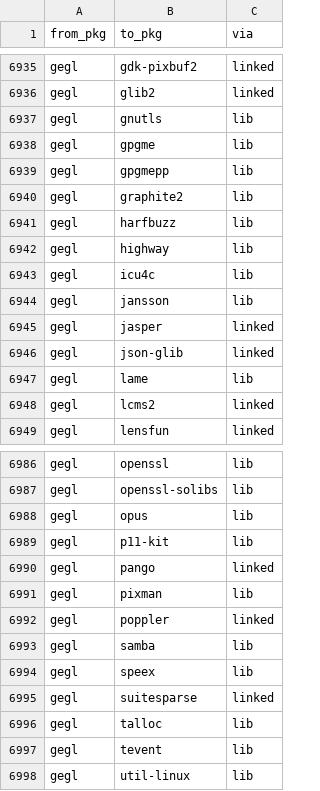
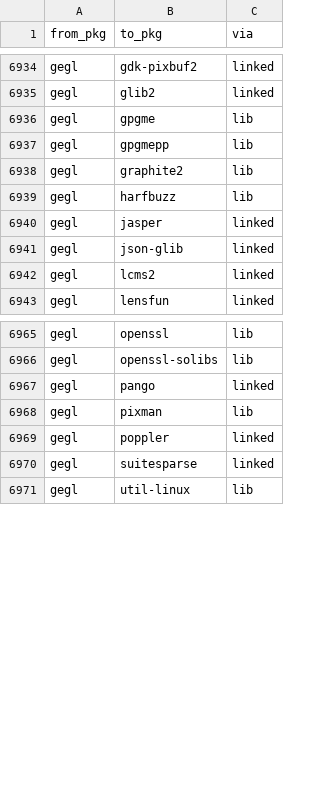
Before and after one commit to rizitis/Slackware64-Current-sofiles, a TSV file: depgraph.closure.tsv, drawn as a sheet; only a part is shown, gaps mark what is left out; removed rows and columns are numbered as before the commit, all else as after; the diff covers the shown part only; the diff names each change by its address in the sheet, - before the commit and + after, or states it on an @@ line.

```diff
--- a/depgraph.closure.tsv
+++ b/depgraph.closure.tsv
-row 6937: gegl | gnutls | lib
-row 6942: gegl | highway | lib
-row 6943: gegl | icu4c | lib
-row 6944: gegl | jansson | lib
-row 6947: gegl | lame | lib
-row 6988: gegl | opus | lib
-row 6989: gegl | p11-kit | lib
-row 6993: gegl | samba | lib
-row 6994: gegl | speex | lib
-row 6996: gegl | talloc | lib
-row 6997: gegl | tevent | lib
```
Also changed, not shown: 1 added row, 17 removed rows and 1 edited cell elsewhere in this file, depgraph.hints.tsv, 8 other files.
